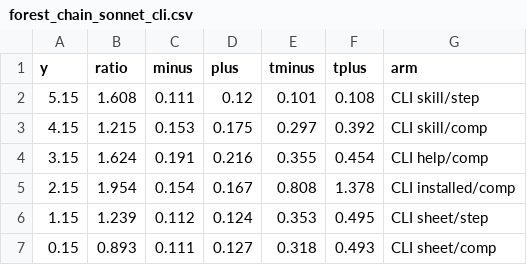
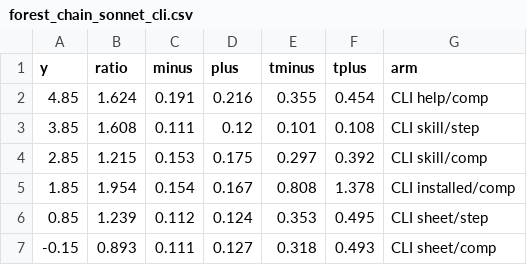
Before and after one commit to leafmonkeylabs/cli-first-paper, a CSV file: data/pilot/forest_chain_sonnet_cli.csv, drawn as a sheet.

```diff
--- a/data/pilot/forest_chain_sonnet_cli.csv
+++ b/data/pilot/forest_chain_sonnet_cli.csv
@@ -1,7 +1,7 @@
 y,ratio,minus,plus,tminus,tplus,arm
-5.15,1.608,0.111,0.12,0.101,0.108,CLI skill/step
-4.15,1.215,0.153,0.175,0.297,0.392,CLI skill/comp
-3.15,1.624,0.191,0.216,0.355,0.454,CLI help/comp
-2.15,1.954,0.154,0.167,0.808,1.378,CLI installed/comp
-1.15,1.239,0.112,0.124,0.353,0.495,CLI sheet/step
-0.15,0.893,0.111,0.127,0.318,0.493,CLI sheet/comp
+4.85,1.624,0.191,0.216,0.355,0.454,CLI help/comp
+3.85,1.608,0.111,0.12,0.101,0.108,CLI skill/step
+2.85,1.215,0.153,0.175,0.297,0.392,CLI skill/comp
+1.85,1.954,0.154,0.167,0.808,1.378,CLI installed/comp
+0.85,1.239,0.112,0.124,0.353,0.495,CLI sheet/step
+-0.15,0.893,0.111,0.127,0.318,0.493,CLI sheet/comp
```
Also changed, not shown: data/pilot/forest_chain_haiku_cli.csv, data/pilot/forest_loop_haiku_cli.csv, 20 other files.
